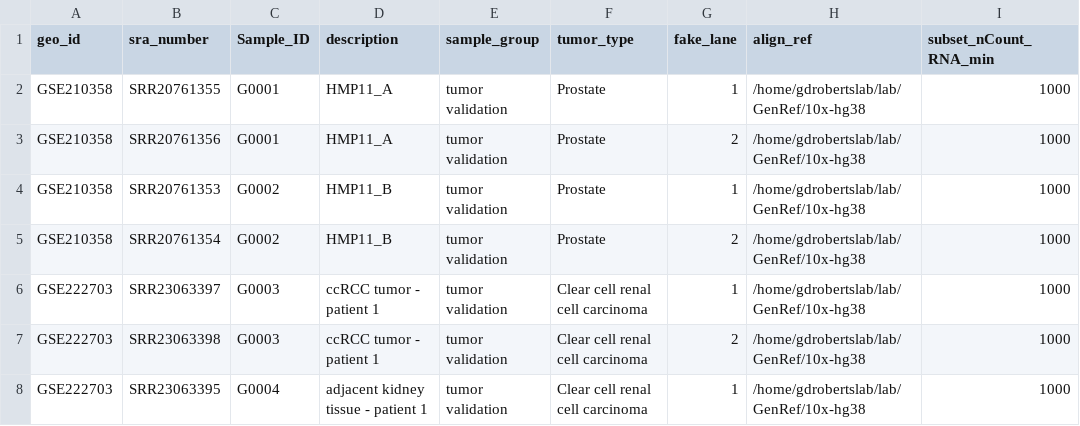
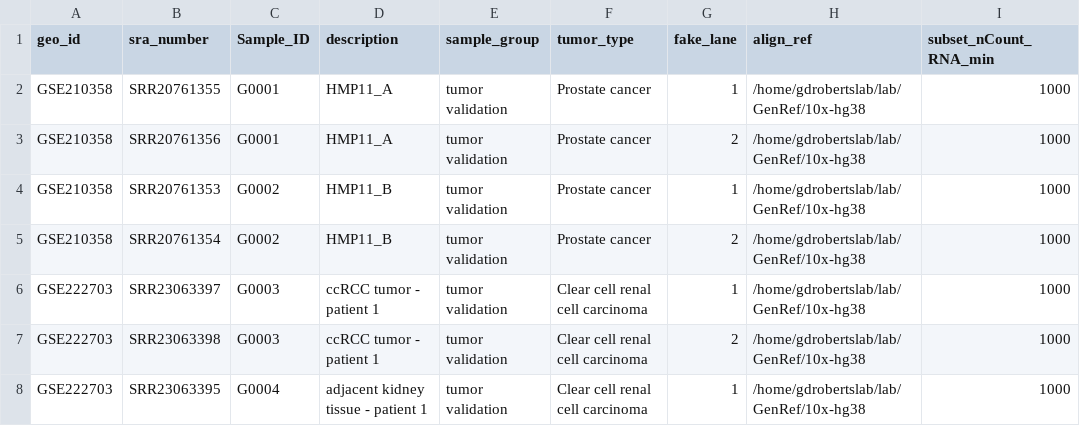
Before and after one commit to kidcancerlab/24_validate_snvs, a TSV file: misc/validation_geo_metadata.tsv, drawn as a sheet; only a part is shown; the diff names each change by its address in the sheet, - before the commit and + after, or states it on an @@ line.

```diff
--- a/misc/validation_geo_metadata.tsv
+++ b/misc/validation_geo_metadata.tsv
-F2:F5 (tumor_type): Prostate
+F2:F5 (tumor_type): Prostate cancer
```
Also changed, not shown: 7 other files.
